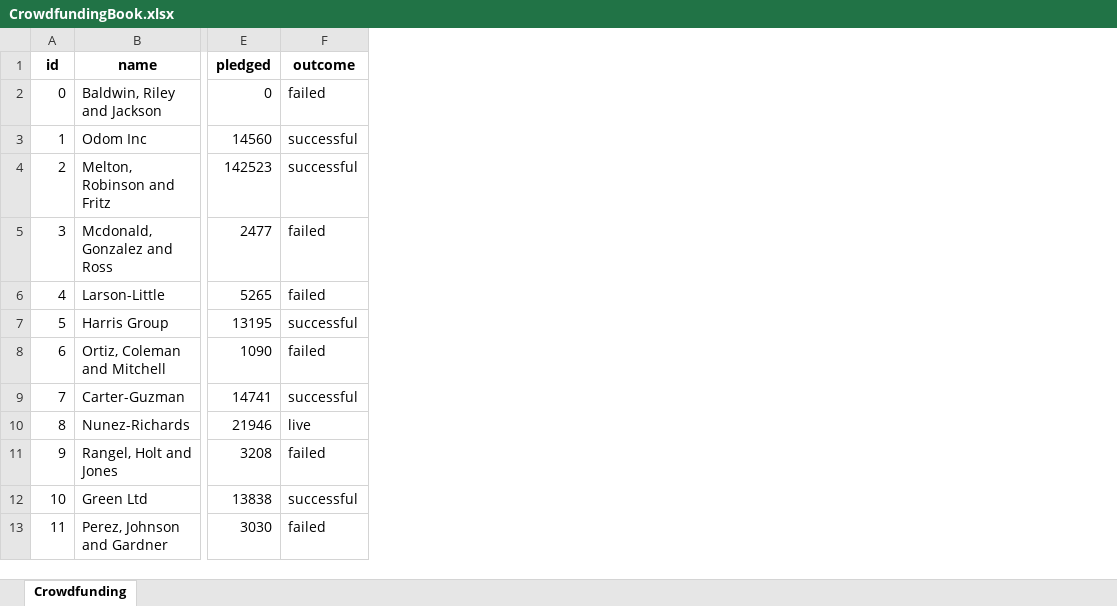
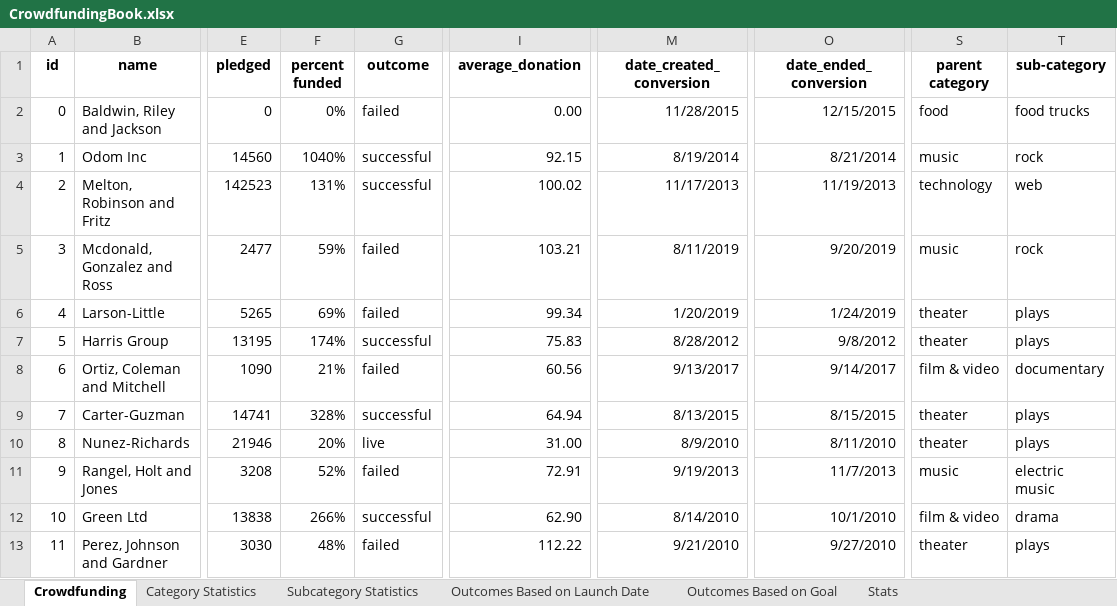
Before and after one commit to mmitry/oct2024_data_mod1, an Excel workbook: CrowdfundingBook.xlsx, sheet Crowdfunding, drawn as a sheet; only a part is shown, gaps mark what is left out; values as stored, in another font and other column widths than the file's, no borders; conditional formats not drawn; the diff names each change by its address in the sheet, - before the commit and + after, or states it on an @@ line.

```diff
--- a/CrowdfundingBook.xlsx (sheet Crowdfunding)
+++ b/CrowdfundingBook.xlsx (sheet Crowdfunding)
+sheet tab: Category Statistics
+sheet tab: Subcategory Statistics
+sheet tab: Outcomes Based on Launch Date
+sheet tab: Outcomes Based on Goal
+sheet tab: Stats
+column F (percent funded), rows 2-13: 0% | 1040% | 131% | 59% | 69% | 174% | 21% | 328% | 20% | 52% | 266% | 48%
+column I (average_donation), rows 2-13: 0.00 | 92.15 | 100.02 | 103.21 | 99.34 | 75.83 | 60.56 | 64.94 | 31.00 | 72.91 | 62.90 | 112.22
+column M (date_created_conversion), rows 2-13: 11/28/2015 | 8/19/2014 | 11/17/2013 | 8/11/2019 | 1/20/2019 | 8/28/2012 | 9/13/2017 | 8/13/2015 | 8/9/2010 | 9/19/2013 | 8/14/2010 | 9/21/2010
+column O (date_ended_conversion), rows 2-13: 12/15/2015 | 8/21/2014 | 11/19/2013 | 9/20/2019 | 1/24/2019 | 9/8/2012 | 9/14/2017 | 8/15/2015 | 8/11/2010 | 11/7/2013 | 10/1/2010 | 9/27/2010
+column S (parent category), rows 2-13: food | music | technology | music | theater | theater | film & video | theater | theater | music | film & video | theater
+column T (sub-category), rows 2-13: food trucks | rock | web | rock | plays | plays | documentary | plays | plays | electric music | drama | plays
```
Also changed, not shown: charts or pictures, 1 other file.
